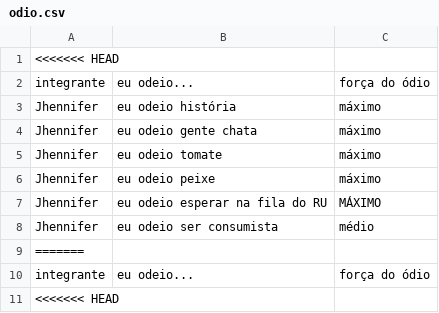
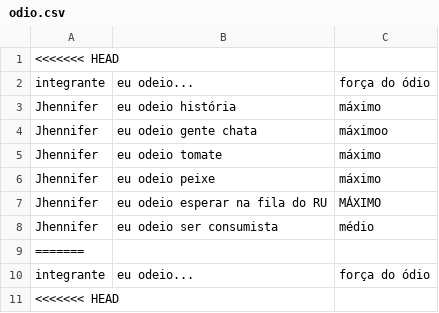
Before and after one commit to CTISM-Prof-Henry/odios-calvas, a CSV file: project/odio.csv, drawn as a sheet; only a part is shown.

Commit message:
odio jhenni

```diff
--- a/project/odio.csv
+++ b/project/odio.csv
@@ -3,3 +3,3 @@
 Jhennifer, eu odeio história, máximo
-Jhennifer, eu odeio gente chata, máximo
+Jhennifer, eu odeio gente chata, máximoo
 Jhennifer, eu odeio tomate, máximo
```
